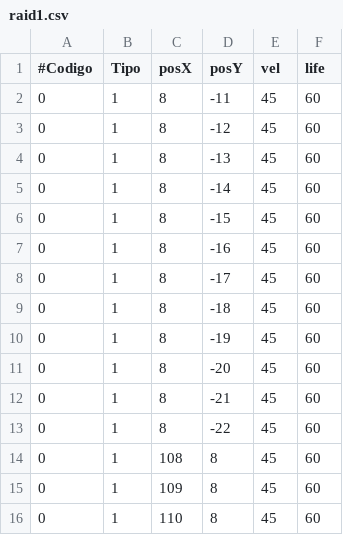
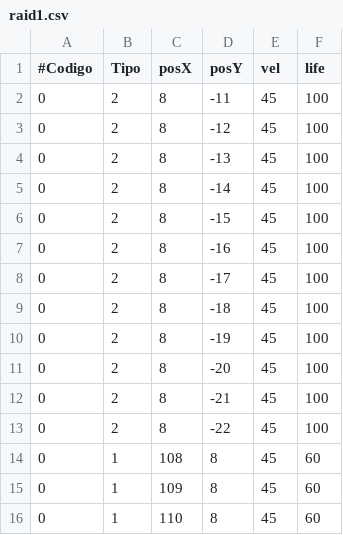
Before and after one commit to tyagow/MortalSurvivor, a CSV file: res/Data/data/raid1.csv, drawn as a sheet; only a part is shown.

```diff
--- a/res/Data/data/raid1.csv
+++ b/res/Data/data/raid1.csv
@@ -1,14 +1,14 @@
 #Codigo;Tipo;posX;posY;vel;life
-0;1;8;-11;45;60
-0;1;8;-12;45;60
-0;1;8;-13;45;60
-0;1;8;-14;45;60
-0;1;8;-15;45;60
-0;1;8;-16;45;60
-0;1;8;-17;45;60
-0;1;8;-18;45;60
-0;1;8;-19;45;60
-0;1;8;-20;45;60
-0;1;8;-21;45;60
-0;1;8;-22;45;60
+0;2;8;-11;45;100
+0;2;8;-12;45;100
+0;2;8;-13;45;100
+0;2;8;-14;45;100
+0;2;8;-15;45;100
+0;2;8;-16;45;100
+0;2;8;-17;45;100
+0;2;8;-18;45;100
+0;2;8;-19;45;100
+0;2;8;-20;45;100
+0;2;8;-21;45;100
+0;2;8;-22;45;100
 0;1;108;8;45;60
```
Also changed, not shown: bin/Data/data/raid1.csv, 12 other files.
